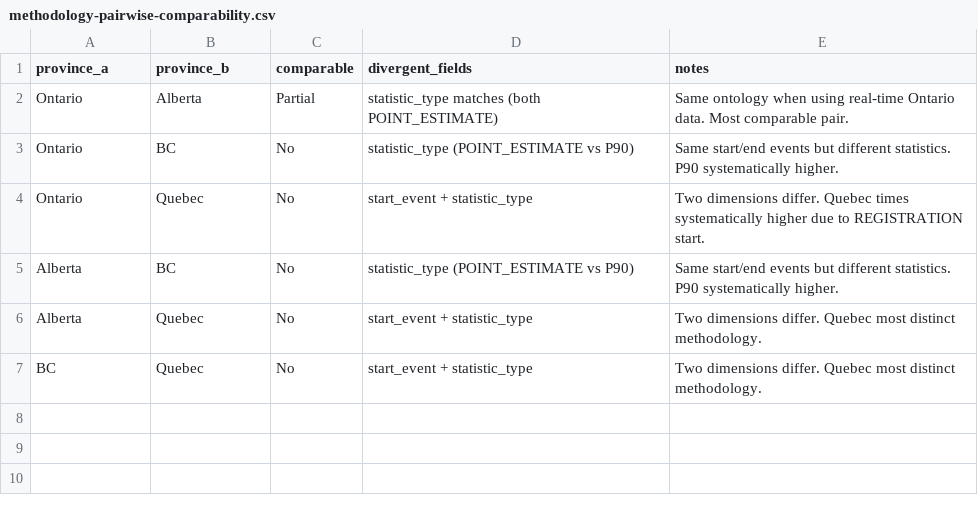
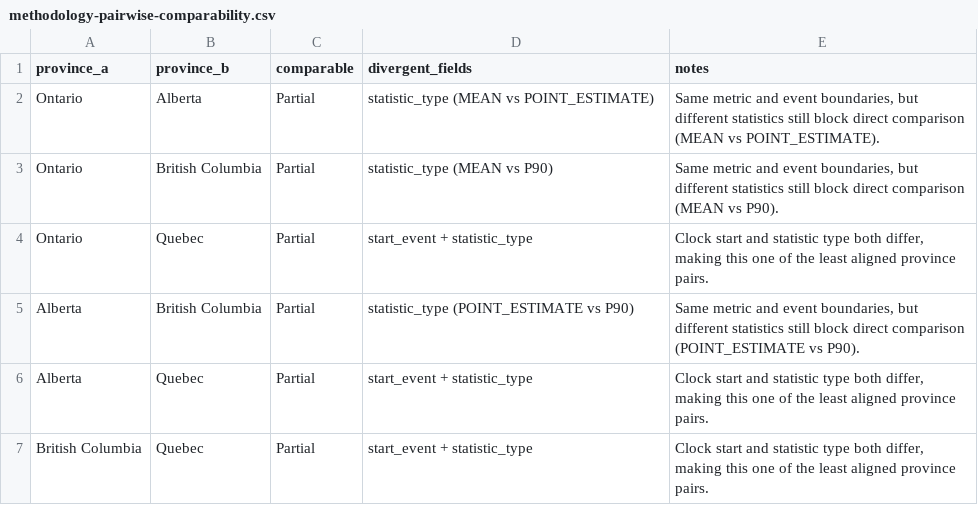
Before and after one commit to jerdaw/waittimecanada, a CSV file: docs/assets/methodology-pairwise-comparability.csv, drawn as a sheet.

Commit message:
Complete Ontario methodology and resources hardening

```diff
--- a/docs/assets/methodology-pairwise-comparability.csv
+++ b/docs/assets/methodology-pairwise-comparability.csv
@@ -1,7 +1,7 @@
 province_a,province_b,comparable,divergent_fields,notes
-Ontario,Alberta,Partial,statistic_type matches (both POINT_ESTIMATE),Same ontology when using real-time Ontario data. Most comparable pair.
-Ontario,BC,No,statistic_type (POINT_ESTIMATE vs P90),Same start/end events but different statistics. P90 systematically higher.
-Ontario,Quebec,No,start_event + statistic_type,Two dimensions differ. Quebec times systematically higher due to REGISTRATION start.
-Alberta,BC,No,statistic_type (POINT_ESTIMATE vs P90),Same start/end events but different statistics. P90 systematically higher.
-Alberta,Quebec,No,start_event + statistic_type,Two dimensions differ. Quebec most distinct methodology.
-BC,Quebec,No,start_event + statistic_type,Two dimensions differ. Quebec most distinct methodology.
+Ontario,Alberta,Partial,statistic_type (MEAN vs POINT_ESTIMATE),"Same metric and event boundaries, but different statistics still block direct comparison (MEAN vs POINT_ESTIMATE)."
+Ontario,British Columbia,Partial,statistic_type (MEAN vs P90),"Same metric and event boundaries, but different statistics still block direct comparison (MEAN vs P90)."
+Ontario,Quebec,Partial,start_event + statistic_type,"Clock start and statistic type both differ, making this one of the least aligned province pairs."
+Alberta,British Columbia,Partial,statistic_type (POINT_ESTIMATE vs P90),"Same metric and event boundaries, but different statistics still block direct comparison (POINT_ESTIMATE vs P90)."
+Alberta,Quebec,Partial,start_event + statistic_type,"Clock start and statistic type both differ, making this one of the least aligned province pairs."
+British Columbia,Quebec,Partial,start_event + statistic_type,"Clock start and statistic type both differ, making this one of the least aligned province pairs."
```
Also changed, not shown: docs/assets/methodology-comparison.csv, 49 other files.
